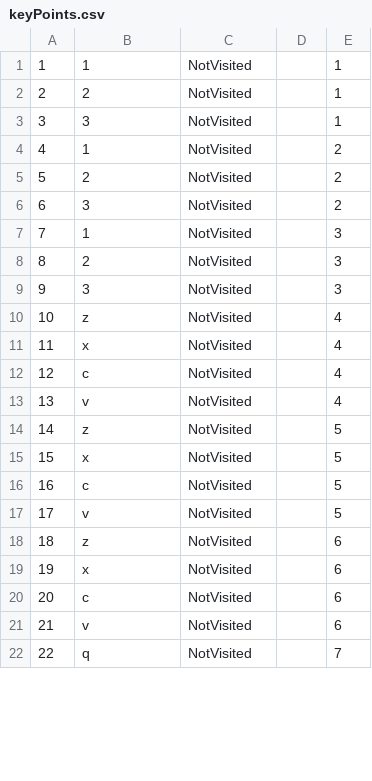
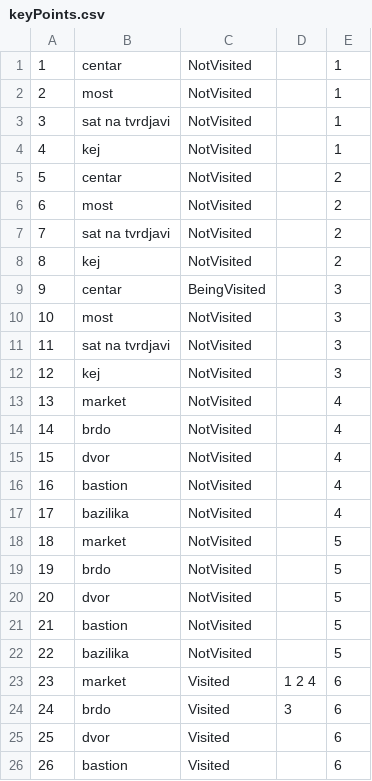
Before and after one commit to dokma11/SIMS-Project-Group-4-Team-B, a CSV file: Sims2023/Sims2023/Resources/Data/keyPoints.csv, drawn as a sheet; only a part is shown; removed rows and columns are numbered as before the commit, all else as after; the diff covers the shown part only; the diff names each change by its address in the sheet, - before the commit and + after, or states it on an @@ line.

```diff
--- a/Sims2023/Sims2023/Resources/Data/keyPoints.csv
+++ b/Sims2023/Sims2023/Resources/Data/keyPoints.csv
-B1: 1
+B1: centar
-B2: 2
+B2: most
-B3: 3
+B3: sat na tvrdjavi
+row 4: 4 | kej | NotVisited |  | 1
@@ column A renumbered between rows 5 and 35 @@
-B5: 1
+B5: centar
-B6: 2
+B6: most
-B7: 3
+B7: sat na tvrdjavi
+row 8: 8 | kej | NotVisited |  | 2
+row 9: 9 | centar | BeingVisited |  | 3
-B10: 1
+B10: most
-B11: 2
+B11: sat na tvrdjavi
-B12: 3
+B12: kej
-B13: z
+B13: market
-B14: x
+B14: brdo
-B15: c
+B15: dvor
-B16: v
+B16: bastion
+row 17: 17 | bazilika | NotVisited |  | 4
-B18: z
+B18: market
-B19: x
+B19: brdo
-B20: c
+B20: dvor
-B21: v
+B21: bastion
-row 18: 18 | z | NotVisited |  | 6
-row 19: 19 | x | NotVisited |  | 6
-row 20: 20 | c | NotVisited |  | 6
+row 22: 22 | bazilika | NotVisited |  | 5
+row 23: 23 | market | Visited | 1 2 4 | 6
+row 24: 24 | brdo | Visited | 3 | 6
-B25: v
+B25: dvor
-C25: NotVisited
+C25: Visited
-row 22: 22 | q | NotVisited |  | 7
+row 26: 26 | bastion | Visited |  | 6
```
Also changed, not shown: 15 added rows, 8 removed rows and 3 edited cells elsewhere in this file, Sims2023/Sims2023/Resources/Data/tours.csv, 30 other files.
